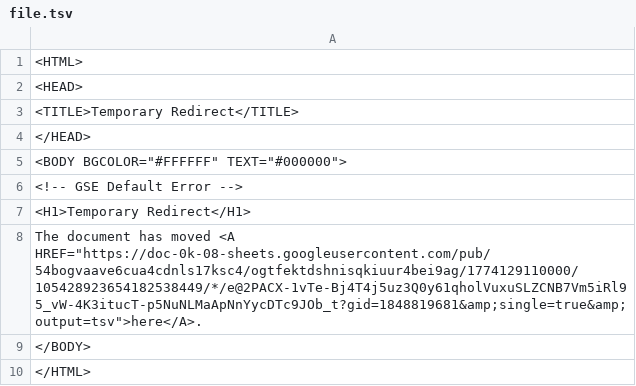
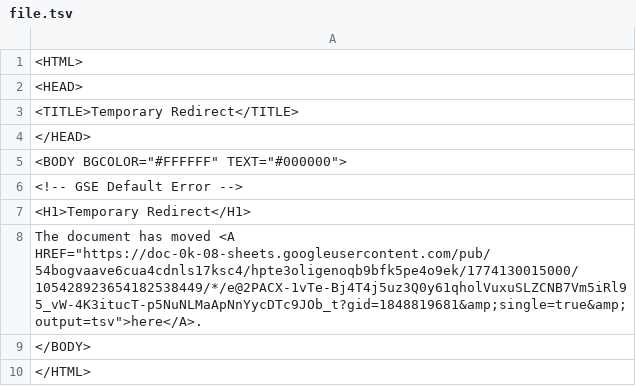
Before and after one commit to bostonshowcal/bostonshowcal, a TSV file: file.tsv, drawn as a sheet.

Commit message:
new date commit

```diff
--- a/file.tsv
+++ b/file.tsv
@@ -7,3 +7,3 @@
 <H1>Temporary Redirect</H1>
-The document has moved <A HREF="https://doc-0k-08-sheets.googleusercontent.com/pub/54bogvaave6cua4cdnls17ksc4/ogtfektdshnisqkiuur4bei9ag/1774129110000/105428923654182538449/*/e@2PACX-1vTe-Bj4T4j5uz3Q0y61qholVuxuSLZCNB7Vm5iRl95_vW-4K3itucT-p5NuNLMaApNnYycDTc9JOb_t?gid=1848819681&amp;single=true&amp;output=tsv">here</A>.
+The document has moved <A HREF="https://doc-0k-08-sheets.googleusercontent.com/pub/54bogvaave6cua4cdnls17ksc4/hpte3oligenoqb9bfk5pe4o9ek/1774130015000/105428923654182538449/*/e@2PACX-1vTe-Bj4T4j5uz3Q0y61qholVuxuSLZCNB7Vm5iRl95_vW-4K3itucT-p5NuNLMaApNnYycDTc9JOb_t?gid=1848819681&amp;single=true&amp;output=tsv">here</A>.
 </BODY>
```
